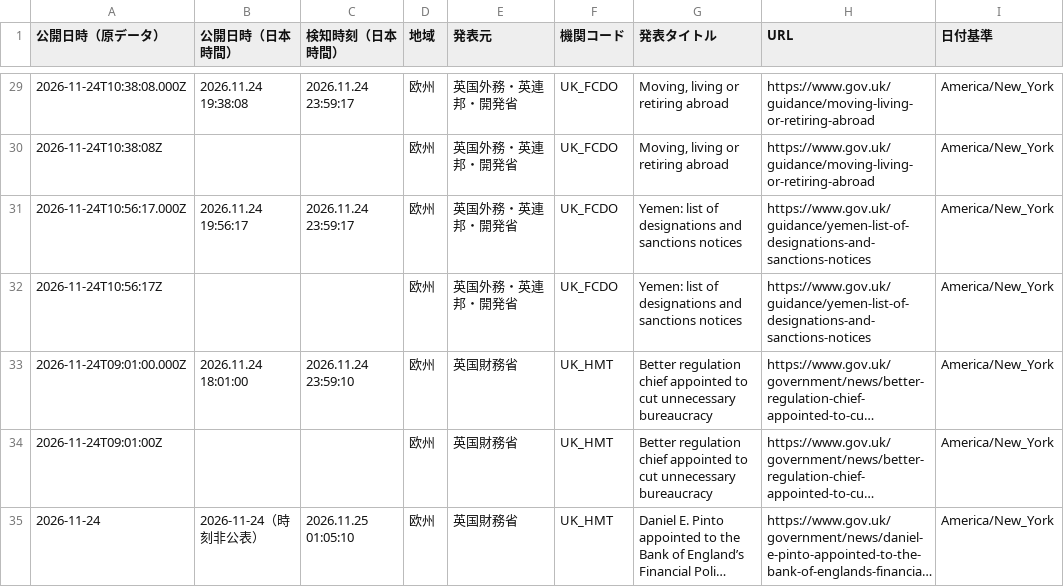
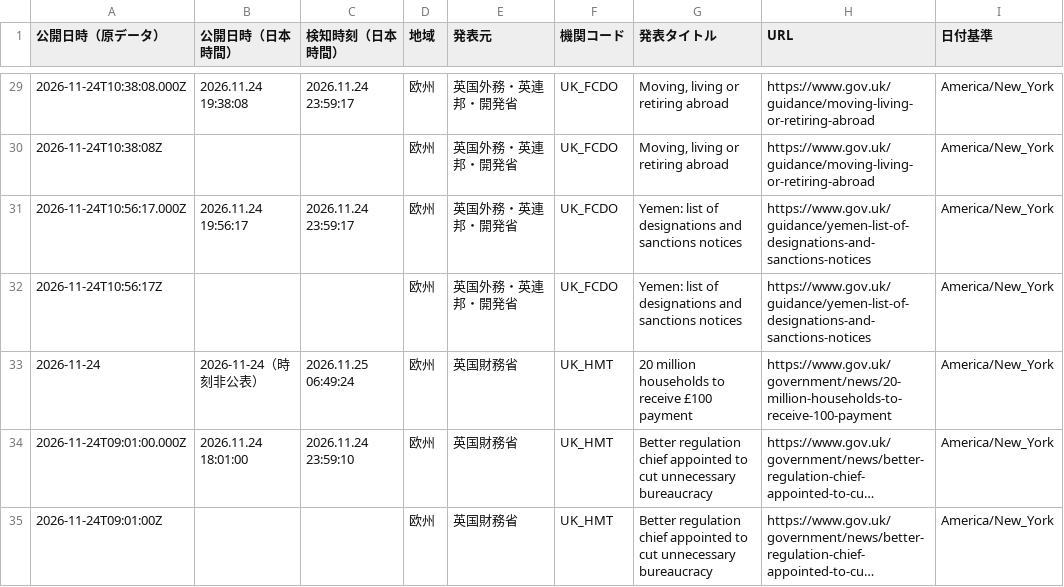
Before and after one commit to NewMill-cmd/kankocho-news-archive, a CSV file: data/eu/eu-2026-11-24.csv, drawn as a sheet; only a part is shown, gaps mark what is left out; the shorter side is filled out with more unchanged rows; long unchanged cells end in …; the diff names each change by its address in the sheet, - before the commit and + after, or states it on an @@ line.

Commit message:
Archive eu news 2026-11-24

```diff
--- a/data/eu/eu-2026-11-24.csv
+++ b/data/eu/eu-2026-11-24.csv
+row 33: 2026-11-24 | 2026-11-24（時刻非公表） | 2026.11.25 06:49:24 | 欧州 | 英国財務省 | UK_HMT | 20 million households to receive £100 payment | https://www.gov.uk/government/news/20-million-households-to-receive-100-payment | America/New_York
```
